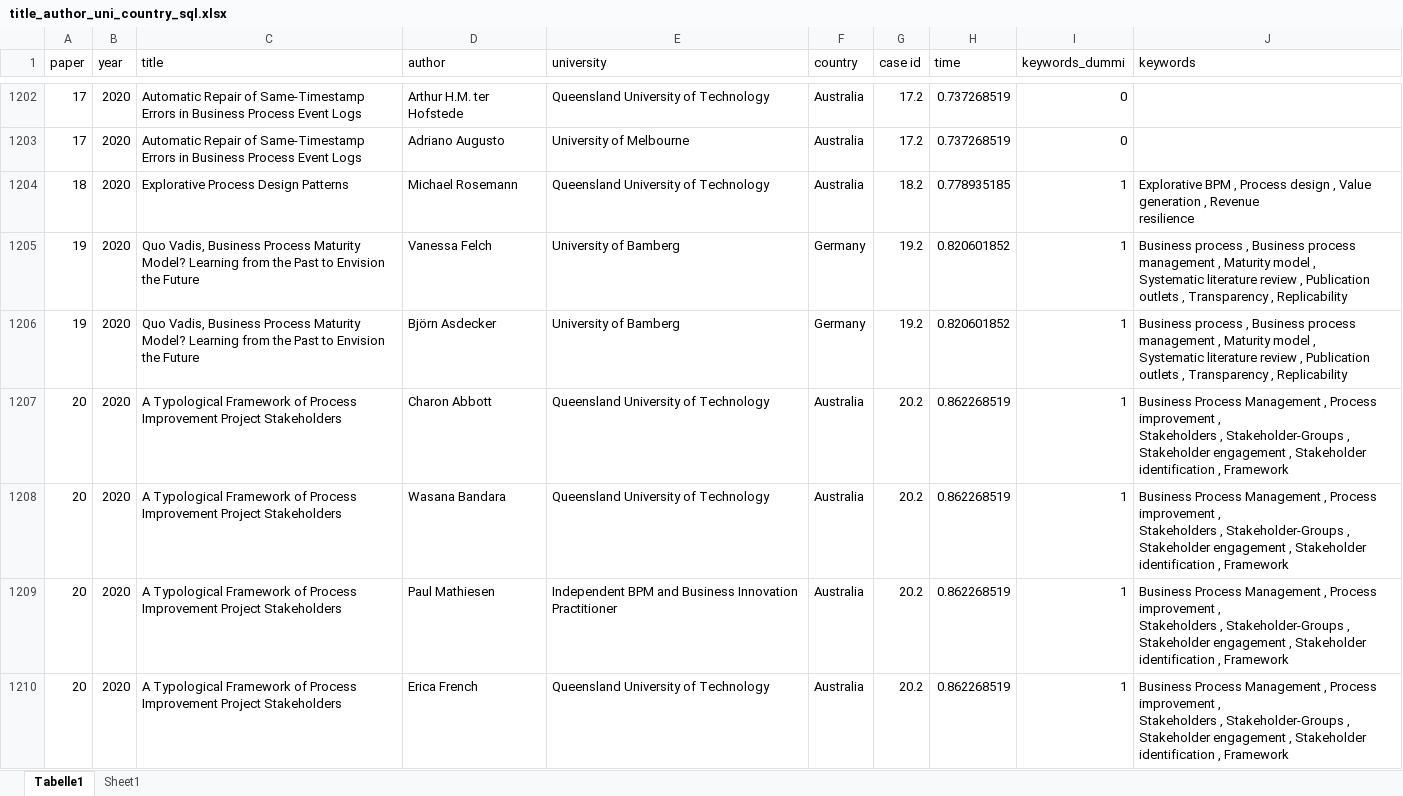
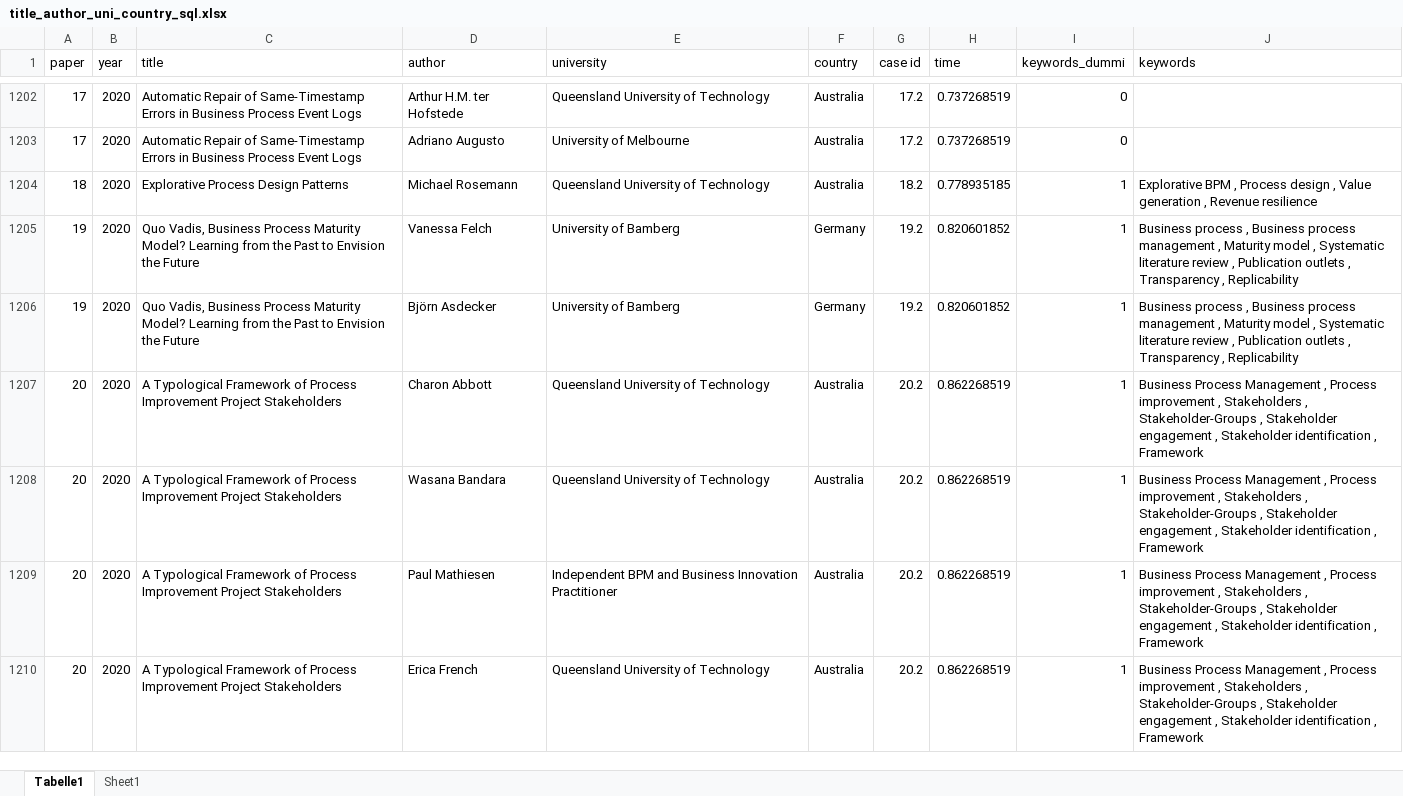
Before and after one commit to lananepeina/bpm2023, an Excel workbook: title_author_uni_country_sql.xlsx, sheet Tabelle1, drawn as a sheet; only a part is shown, gaps mark what is left out; values as stored, in another font and other column widths than the file's, no borders; ↵ is a line break in a cell; the diff covers the shown part only; the diff names each change by its address in the sheet, - before the commit and + after, or states it on an @@ line.

Commit message:
Add files via upload

```diff
--- a/title_author_uni_country_sql.xlsx (sheet Tabelle1)
+++ b/title_author_uni_country_sql.xlsx (sheet Tabelle1)
-J1204 (keywords): …Revenue ↵ resilience
+J1204 (keywords): …Revenue resilience
-J1205:J1206 (keywords): …, Replicability
+J1205:J1206 (keywords): …, Replicability
-J1207:J1210 (keywords): …, Framework
+J1207:J1210 (keywords): …, Framework
```
Also changed, not shown: 152 edited cells elsewhere in this sheet.
